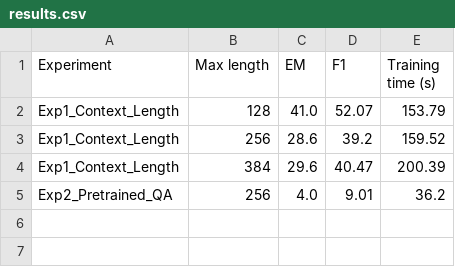
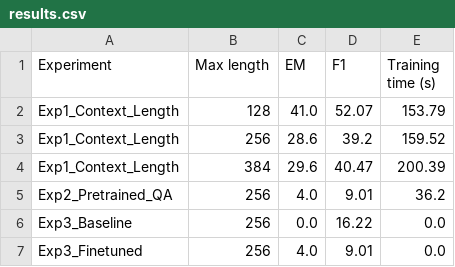
Before and after one commit to Nou05/NLP, a CSV file: lab10/results.csv, drawn as a sheet.

Commit message:
Update Experiment 3 EM vs F1 comparison in results.csv

```diff
--- a/lab10/results.csv
+++ b/lab10/results.csv
@@ -5 +5,3 @@ Exp1_Context_Length,384,29.6,40.47,200.39
 Exp2_Pretrained_QA,256,4.0,9.01,36.2
+Exp3_Baseline,256,0.0,16.22,0.0
+Exp3_Finetuned,256,4.0,9.01,0.0
```
